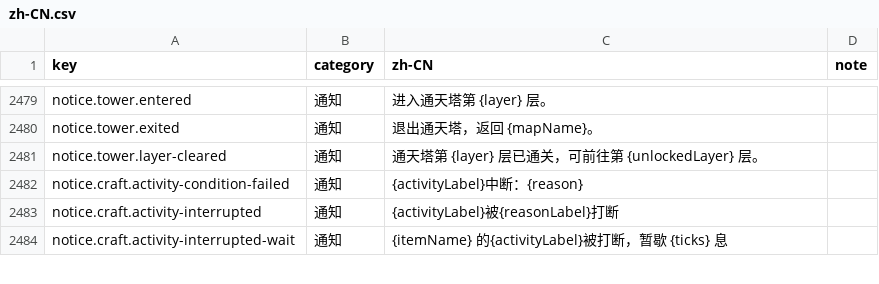
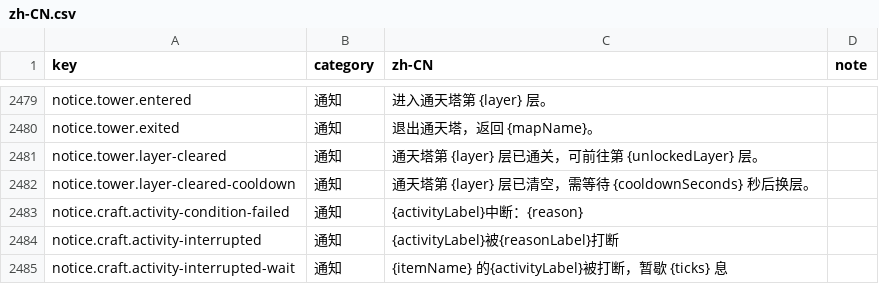
Before and after one commit to fruktoguo/daojie-yusheng, a CSV file: packages/client/src/content/i18n/zh-CN.csv, drawn as a sheet; only a part is shown, gaps mark what is left out.

```diff
--- a/packages/client/src/content/i18n/zh-CN.csv
+++ b/packages/client/src/content/i18n/zh-CN.csv
@@ -2481,2 +2481,3 @@ notice.tower.exited,通知,退出通天塔，返回 {mapName}。,
 notice.tower.layer-cleared,通知,通天塔第 {layer} 层已通关，可前往第 {unlockedLayer} 层。,
+notice.tower.layer-cleared-cooldown,通知,通天塔第 {layer} 层已清空，需等待 {cooldownSeconds} 秒后换层。,
 notice.craft.activity-condition-failed,通知,{activityLabel}中断：{reason},
```
Also changed, not shown: 11 other files.
